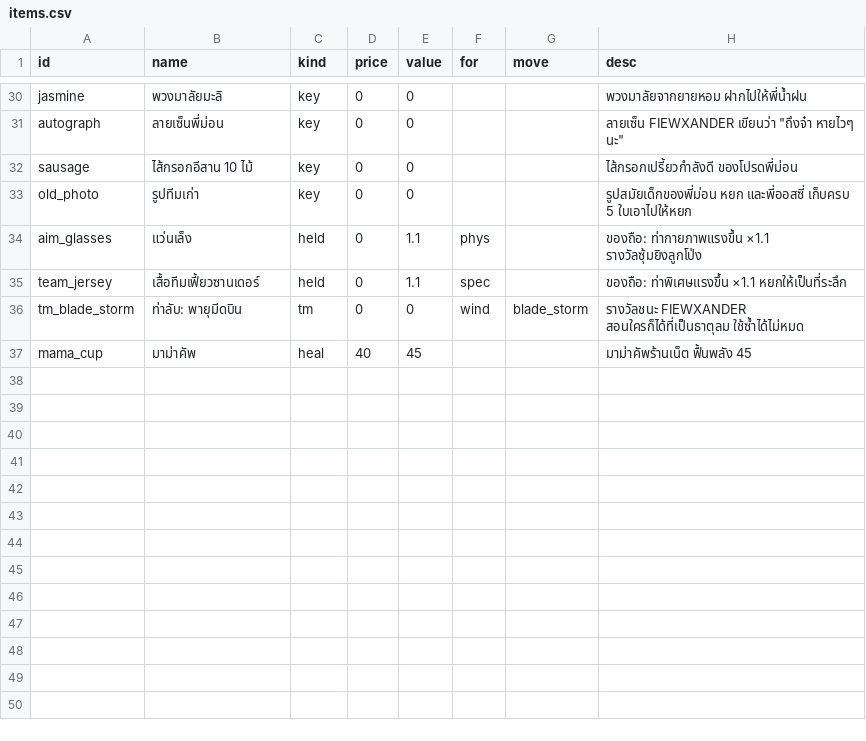
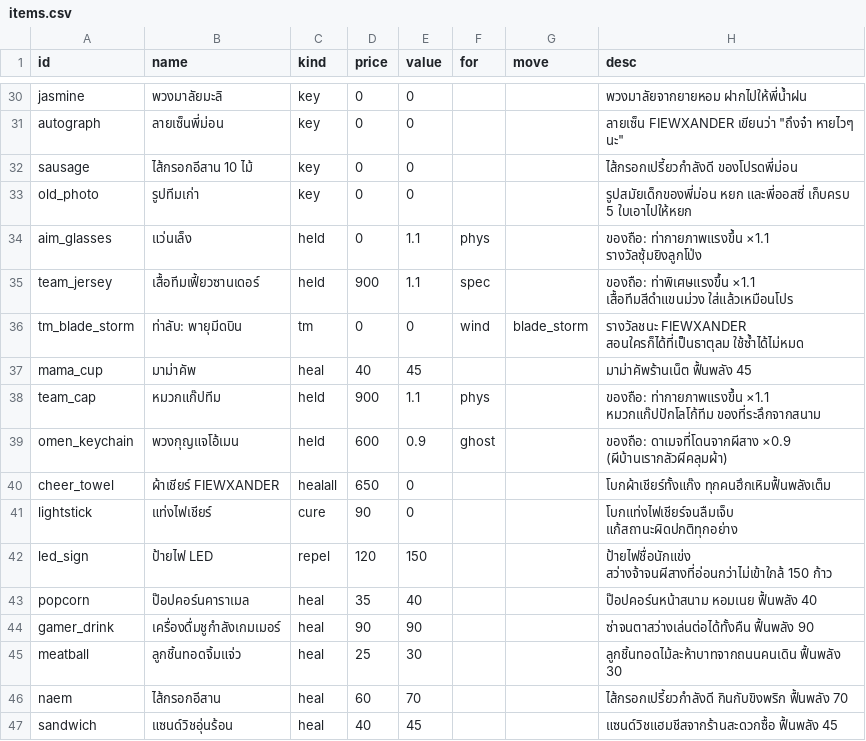
Before and after one commit to freshfriend50510-bot/kaeng-dek-ban-na, a CSV file: data_src/items.csv, drawn as a sheet; only a part is shown, gaps mark what is left out.

```diff
--- a/data_src/items.csv
+++ b/data_src/items.csv
@@ -34,4 +34,14 @@ old_photo,รูปทีมเก่า,key,0,0,,,รูปสมัยเด
 aim_glasses,แว่นเล็ง,held,0,1.1,phys,,ของถือ: ท่ากายภาพแรงขึ้น ×1.1 รางวัลซุ้มยิงลูกโป่ง
-team_jersey,เสื้อทีมเฟี้ยวซานเดอร์,held,0,1.1,spec,,ของถือ: ท่าพิเศษแรงขึ้น ×1.1 หยกให้เป็นที่ระลึก
+team_jersey,เสื้อทีมเฟี้ยวซานเดอร์,held,900,1.1,spec,,ของถือ: ท่าพิเศษแรงขึ้น ×1.1 เสื้อทีมสีดำแขนม่วง ใส่แล้วเหมือนโปร
 tm_blade_storm,ท่าลับ: พายุมีดบิน,tm,0,0,wind,blade_storm,รางวัลชนะ FIEWXANDER สอนใครก็ได้ที่เป็นธาตุลม ใช้ซ้ำได้ไม่หมด
 mama_cup,มาม่าคัพ,heal,40,45,,,มาม่าคัพร้านเน็ต ฟื้นพลัง 45
+team_cap,หมวกแก๊ปทีม,held,900,1.1,phys,,ของถือ: ท่ากายภาพแรงขึ้น ×1.1 หมวกแก๊ปปักโลโก้ทีม ของที่ระลึกจากสนาม
+omen_keychain,พวงกุญแจโอ้เมน,held,600,0.9,ghost,,ของถือ: ดาเมจที่โดนจากผีสาง ×0.9 (ผีบ้านเรากลัวผีคลุมผ้า)
+cheer_towel,ผ้าเชียร์ FIEWXANDER,healall,650,0,,,โบกผ้าเชียร์ทั้งแก๊ง ทุกคนฮึกเหิมฟื้นพลังเต็ม
+lightstick,แท่งไฟเชียร์,cure,90,0,,,โบกแท่งไฟเชียร์จนลืมเจ็บ แก้สถานะผิดปกติทุกอย่าง
+led_sign,ป้ายไฟ LED,repel,120,150,,,ป้ายไฟชื่อนักแข่ง สว่างจ้าจนผีสางที่อ่อนกว่าไม่เข้าใกล้ 150 ก้าว
+popcorn,ป๊อปคอร์นคาราเมล,heal,35,40,,,ป๊อปคอร์นหน้าสนาม หอมเนย ฟื้นพลัง 40
+gamer_drink,เครื่องดื่มชูกำลังเกมเมอร์,heal,90,90,,,ซ่าจนตาสว่างเล่นต่อได้ทั้งคืน ฟื้นพลัง 90
+meatball,ลูกชิ้นทอดจิ้มแจ่ว,heal,25,30,,,ลูกชิ้นทอดไม้ละห้าบาทจากถนนคนเดิน ฟื้นพลัง 30
+naem,ไส้กรอกอีสาน,heal,60,70,,,ไส้กรอกเปรี้ยวกำลังดี กินกับขิงพริก ฟื้นพลัง 70
+sandwich,แซนด์วิชอุ่นร้อน,heal,40,45,,,แซนด์วิชแฮมชีสจากร้านสะดวกซื้อ ฟื้นพลัง 45
```
Also changed, not shown: 4 other files.
